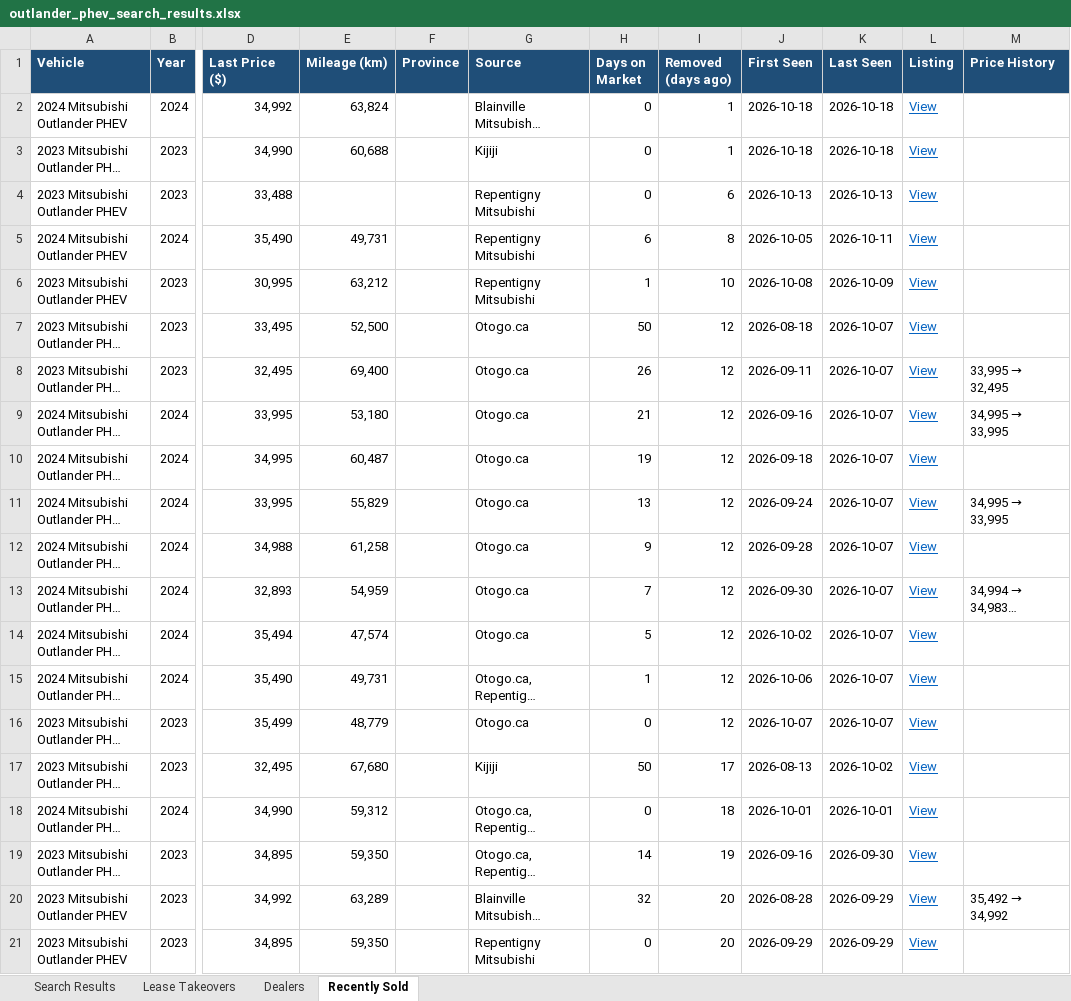
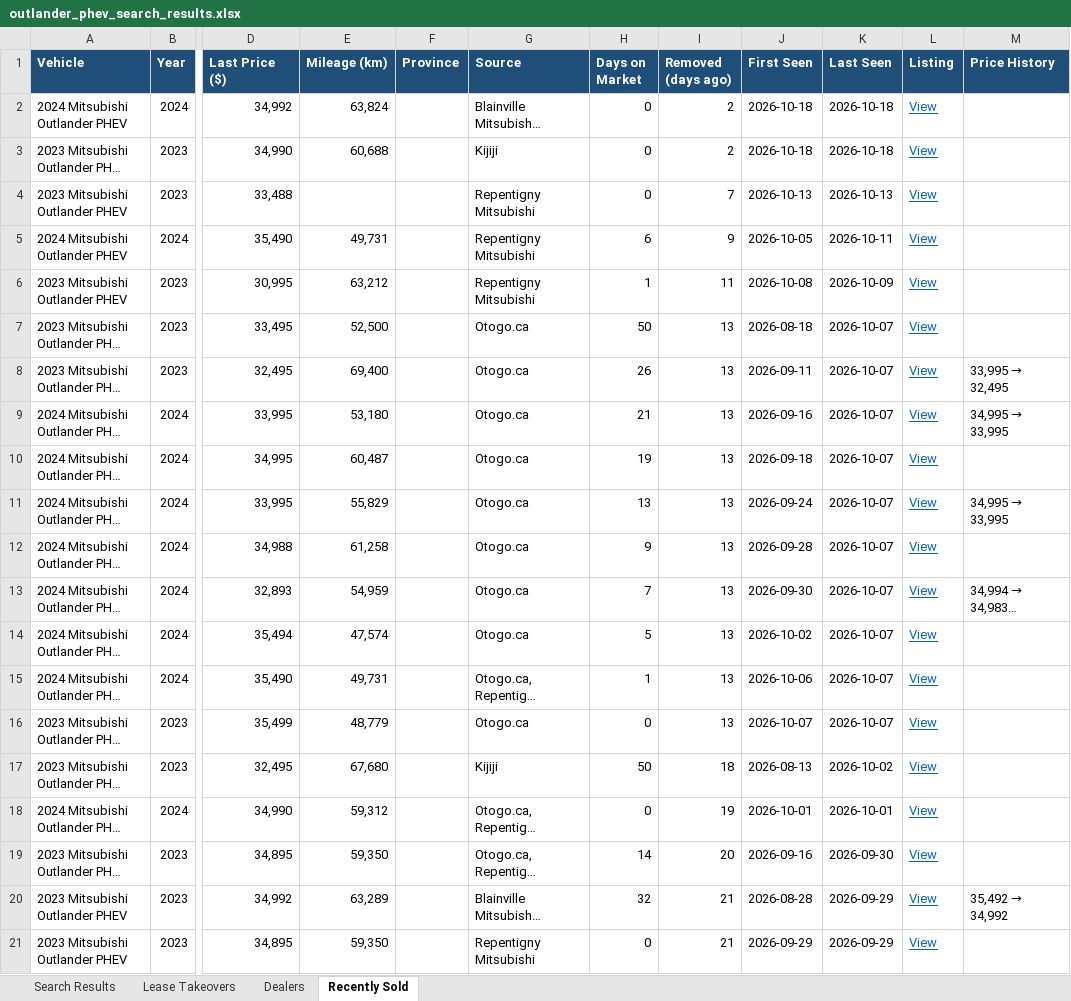
Before and after one commit to mdnaseershah/vehicle-search-automation, an Excel workbook: outlander_phev_search_results.xlsx, sheet Recently Sold, drawn as a sheet; only a part is shown, gaps mark what is left out; long unchanged cells end in …; values as stored, in another font and other column widths than the file's, no borders; the diff names each change by its address in the sheet, - before the commit and + after, or states it on an @@ line.

```diff
--- a/outlander_phev_search_results.xlsx (sheet Recently Sold)
+++ b/outlander_phev_search_results.xlsx (sheet Recently Sold)
-I2:I3 (Removed (days ago)): 1
+I2:I3 (Removed (days ago)): 2
-I4 (Removed (days ago)): 6
+I4 (Removed (days ago)): 7
-I5 (Removed (days ago)): 8
+I5 (Removed (days ago)): 9
-I6 (Removed (days ago)): 10
+I6 (Removed (days ago)): 11
-I7:I16 (Removed (days ago)): 12
+I7:I16 (Removed (days ago)): 13
-I17 (Removed (days ago)): 17
+I17 (Removed (days ago)): 18
-I18 (Removed (days ago)): 18
+I18 (Removed (days ago)): 19
-I19 (Removed (days ago)): 19
+I19 (Removed (days ago)): 20
-I20:I21 (Removed (days ago)): 20
+I20:I21 (Removed (days ago)): 21
```
Also changed, not shown: sheet Search Results, sheet Lease Takeovers, 3 other files.
